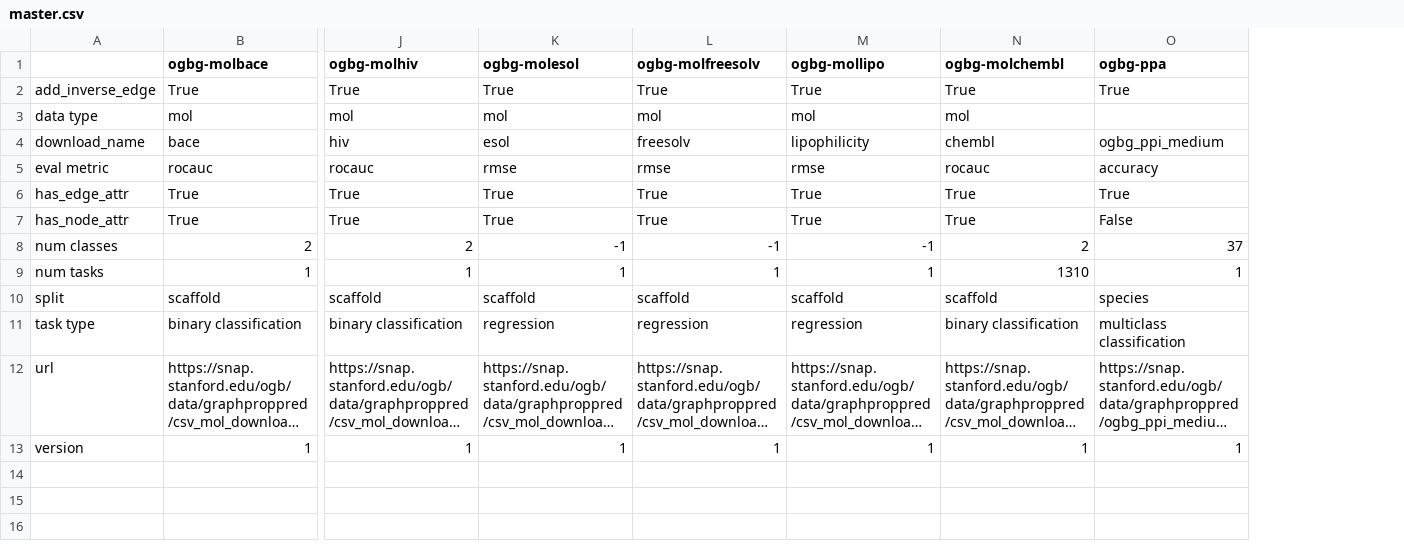
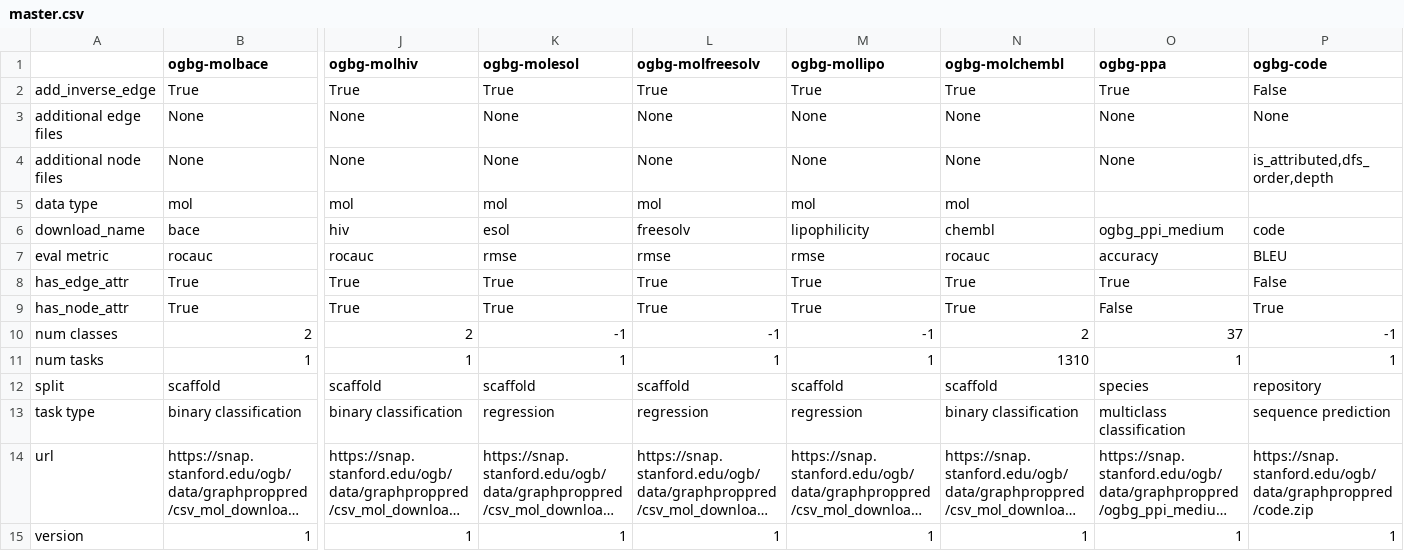
Before and after one commit to mrdouglasny/ogb, a CSV file: ogb/graphproppred/master.csv, drawn as a sheet; only a part is shown, gaps mark what is left out; long unchanged cells end in …; addresses are those after the commit; rows hold the shown columns only; the diff names each change by its address in the sheet, - before the commit and + after, or states it on an @@ line.

Commit message:
add ogbg-code preliminary

```diff
--- a/ogb/graphproppred/master.csv
+++ b/ogb/graphproppred/master.csv
+column P (ogbg-code), row 2: False; rows 6-15: code | BLEU | False | True | -1 | 1 | repository | sequence prediction | https://snap.stanford.edu/ogb/data/graphproppred/code.zip | 1
+row 3: additional edge files | None | None | None | None | None | None | None | None
+row 4: additional node files | None | None | None | None | None | None | None | is_attributed,dfs_order,depth
```
Also changed, not shown: 5 other files.
